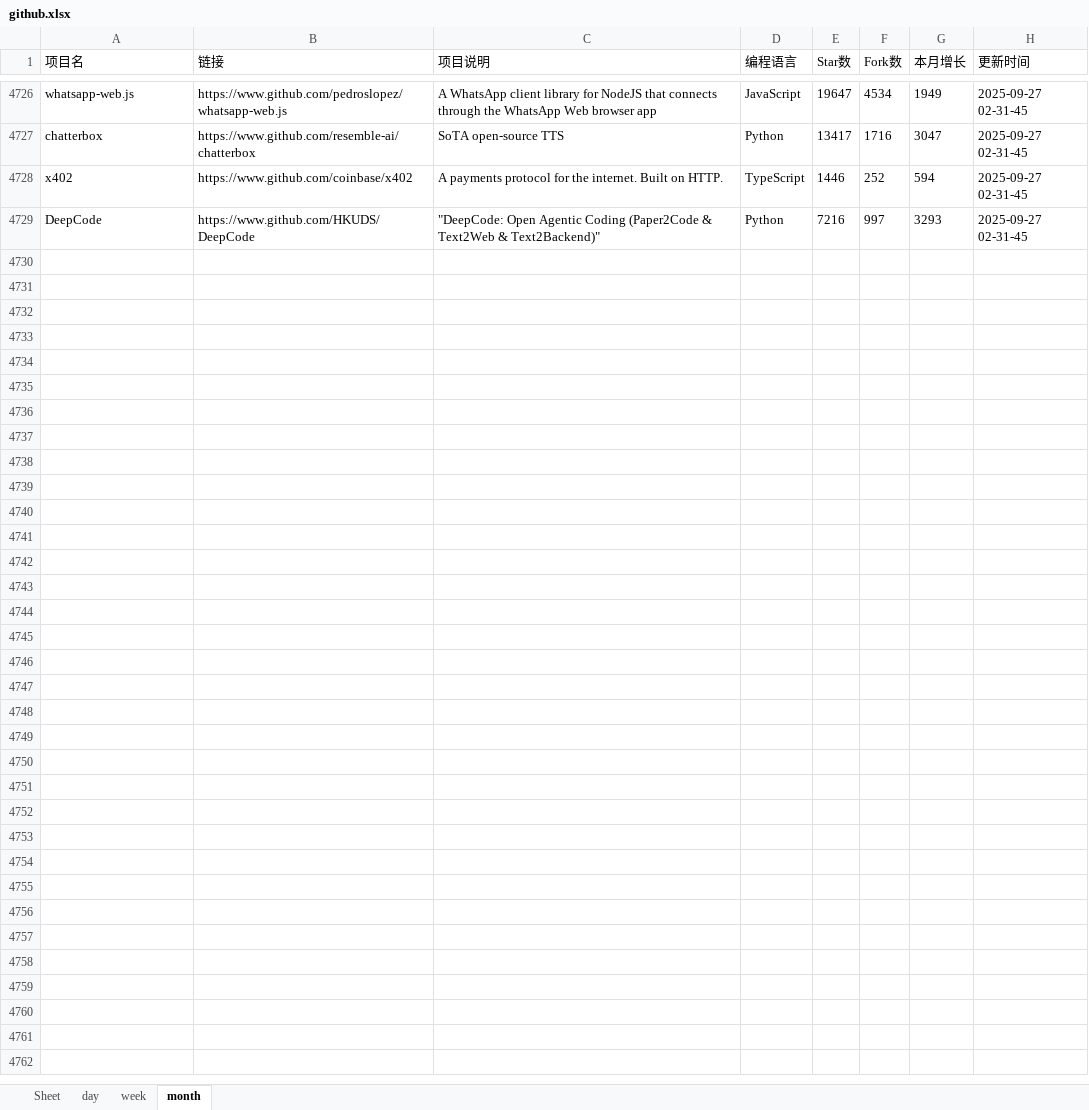
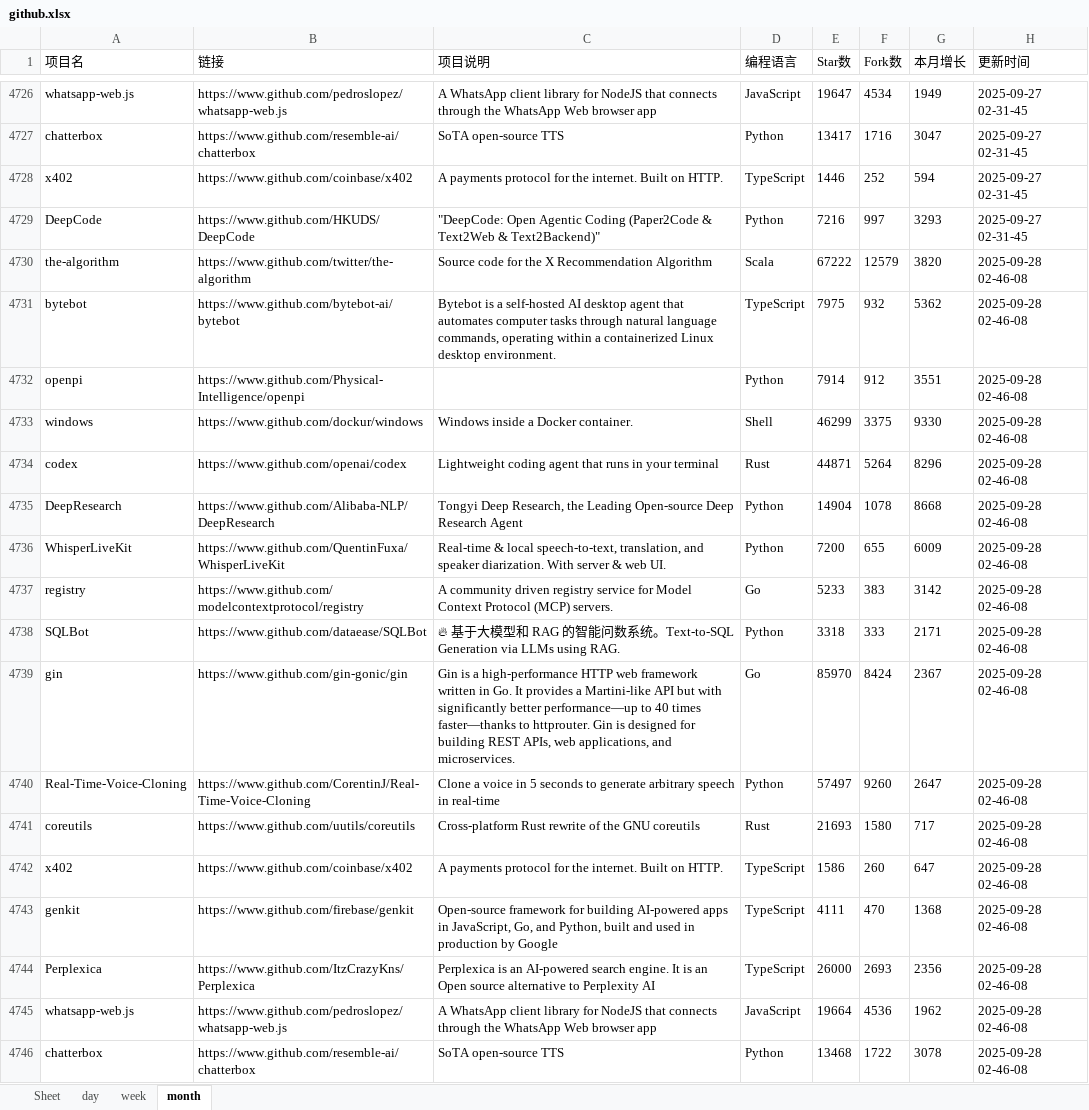
Before and after one commit to WHG555/github-today-repositories, an Excel workbook: github.xlsx, sheet month, drawn as a sheet; only a part is shown, gaps mark what is left out; values as stored, in another font and other column widths than the file's, no borders; the diff names each change by its address in the sheet, - before the commit and + after, or states it on an @@ line.

```diff
--- a/github.xlsx (sheet month)
+++ b/github.xlsx (sheet month)
+row 4730: the-algorithm | https://www.github.com/twitter/the-algorithm | Source code for the X Recommendation Algorithm | Scala | 67222 | 12579 | 3820 | 2025-09-28 02-46-08
+row 4731: bytebot | https://www.github.com/bytebot-ai/bytebot | Bytebot is a self-hosted AI desktop agent that automates computer tasks through natural language commands, operating within a containerized Linux desktop environment. | TypeScript | 7975 | 932 | 5362 | 2025-09-28 02-46-08
+row 4732: openpi | https://www.github.com/Physical-Intelligence/openpi |  | Python | 7914 | 912 | 3551 | 2025-09-28 02-46-08
+row 4733: windows | https://www.github.com/dockur/windows | Windows inside a Docker container. | Shell | 46299 | 3375 | 9330 | 2025-09-28 02-46-08
+row 4734: codex | https://www.github.com/openai/codex | Lightweight coding agent that runs in your terminal | Rust | 44871 | 5264 | 8296 | 2025-09-28 02-46-08
+row 4735: DeepResearch | https://www.github.com/Alibaba-NLP/DeepResearch | Tongyi Deep Research, the Leading Open-source Deep Research Agent | Python | 14904 | 1078 | 8668 | 2025-09-28 02-46-08
+row 4736: WhisperLiveKit | https://www.github.com/QuentinFuxa/WhisperLiveKit | Real-time & local speech-to-text, translation, and speaker diarization. With server & web UI. | Python | 7200 | 655 | 6009 | 2025-09-28 02-46-08
+row 4737: registry | https://www.github.com/modelcontextprotocol/registry | A community driven registry service for Model Context Protocol (MCP) servers. | Go | 5233 | 383 | 3142 | 2025-09-28 02-46-08
+row 4738: SQLBot | https://www.github.com/dataease/SQLBot | 🔥 基于大模型和 RAG 的智能问数系统。Text-to-SQL Generation via LLMs using RAG. | Python | 3318 | 333 | 2171 | 2025-09-28 02-46-08
+row 4739: gin | https://www.github.com/gin-gonic/gin | Gin is a high-performance HTTP web framework written in Go. It provides a Martini-like API but with significantly better performance—up to 40 times faster—thanks to httprouter. Gin is designed for building REST APIs, web applications, and microservices. | Go | 85970 | 8424 | 2367 | 2025-09-28 02-46-08
+row 4740: Real-Time-Voice-Cloning | https://www.github.com/CorentinJ/Real-Time-Voice-Cloning | Clone a voice in 5 seconds to generate arbitrary speech in real-time | Python | 57497 | 9260 | 2647 | 2025-09-28 02-46-08
+row 4741: coreutils | https://www.github.com/uutils/coreutils | Cross-platform Rust rewrite of the GNU coreutils | Rust | 21693 | 1580 | 717 | 2025-09-28 02-46-08
+row 4742: x402 | https://www.github.com/coinbase/x402 | A payments protocol for the internet. Built on HTTP. | TypeScript | 1586 | 260 | 647 | 2025-09-28 02-46-08
+row 4743: genkit | https://www.github.com/firebase/genkit | Open-source framework for building AI-powered apps in JavaScript, Go, and Python, built and used in production by Google | TypeScript | 4111 | 470 | 1368 | 2025-09-28 02-46-08
+row 4744: Perplexica | https://www.github.com/ItzCrazyKns/Perplexica | Perplexica is an AI-powered search engine. It is an Open source alternative to Perplexity AI | TypeScript | 26000 | 2693 | 2356 | 2025-09-28 02-46-08
+row 4745: whatsapp-web.js | https://www.github.com/pedroslopez/whatsapp-web.js | A WhatsApp client library for NodeJS that connects through the WhatsApp Web browser app | JavaScript | 19664 | 4536 | 1962 | 2025-09-28 02-46-08
+row 4746: chatterbox | https://www.github.com/resemble-ai/chatterbox | SoTA open-source TTS | Python | 13468 | 1722 | 3078 | 2025-09-28 02-46-08
```
Also changed, not shown: sheet week, sheet day.
